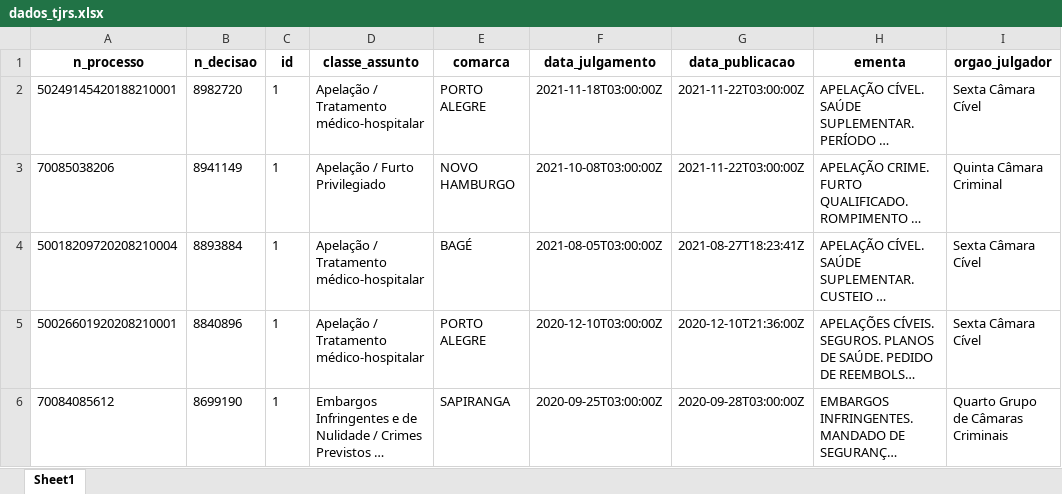
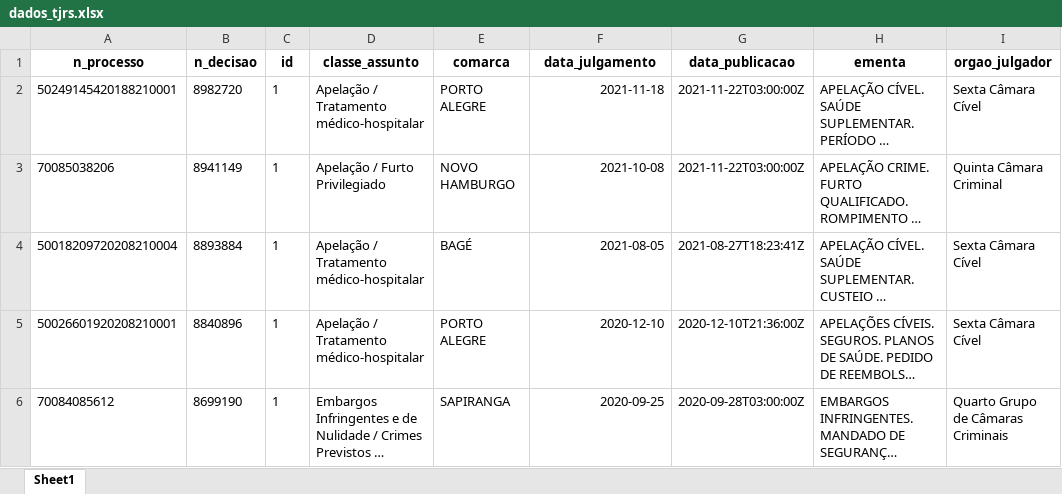
Before and after one commit to ndtj/idec, an Excel workbook: data-raw/dados_tjrs.xlsx, sheet Sheet1, drawn as a sheet; only a part is shown; long unchanged cells end in …; values as stored, in another font and other column widths than the file's, no borders; the diff covers the shown part only; the diff names each change by its address in the sheet, - before the commit and + after, or states it on an @@ line.

```diff
--- a/data-raw/dados_tjrs.xlsx (sheet Sheet1)
+++ b/data-raw/dados_tjrs.xlsx (sheet Sheet1)
-F2 (data_julgamento): 2021-11-18T03:00:00Z
+F2 (data_julgamento): 2021-11-18
-F3 (data_julgamento): 2021-10-08T03:00:00Z
+F3 (data_julgamento): 2021-10-08
-F4 (data_julgamento): 2021-08-05T03:00:00Z
+F4 (data_julgamento): 2021-08-05
-F5 (data_julgamento): 2020-12-10T03:00:00Z
+F5 (data_julgamento): 2020-12-10
-F6 (data_julgamento): 2020-09-25T03:00:00Z
+F6 (data_julgamento): 2020-09-25
```
Also changed, not shown: 70 removed rows and 1 edited cell elsewhere in this sheet, 3 other files.
